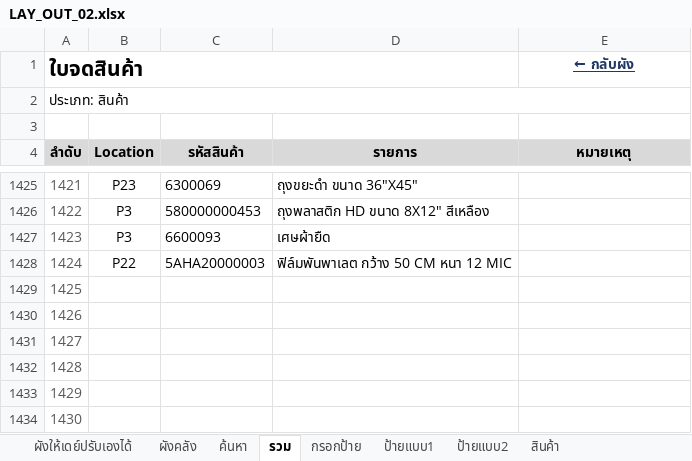
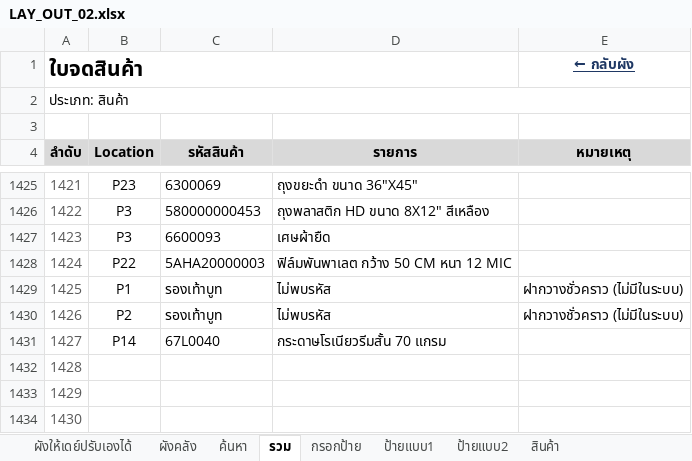
Before and after one commit to warawootkhatsongkram-lang/Layout-itail, an Excel workbook: LAY_OUT_02.xlsx, sheet รวม, drawn as a sheet; only a part is shown, gaps mark what is left out; values as stored, in another font and other column widths than the file's, no borders; conditional formats not drawn; the diff names each change by its address in the sheet, - before the commit and + after, or states it on an @@ line.

```diff
--- a/LAY_OUT_02.xlsx (sheet รวม)
+++ b/LAY_OUT_02.xlsx (sheet รวม)
-B1429 (Location): (empty)
+B1429 (Location): P1
-C1429:C1430 (รหัสสินค้า): (empty)
+C1429:C1430 (รหัสสินค้า): รองเท้าบูท
-D1429:D1430 (รายการ): (empty)
+D1429:D1430 (รายการ): ไม่พบรหัส
-E1429:E1430 (หมายเหตุ): (empty)
+E1429:E1430 (หมายเหตุ): ฝากวางชั่วคราว (ไม่มีในระบบ)
-B1430 (Location): (empty)
+B1430 (Location): P2
-B1431 (Location): (empty)
+B1431 (Location): P14
-C1431 (รหัสสินค้า): (empty)
+C1431 (รหัสสินค้า): 67L0040
-D1431 (รายการ): (empty)
+D1431 (รายการ): กระดาษโรเนียวรีมสั้น 70 แกรม
```
Also changed, not shown: 2 other files.
